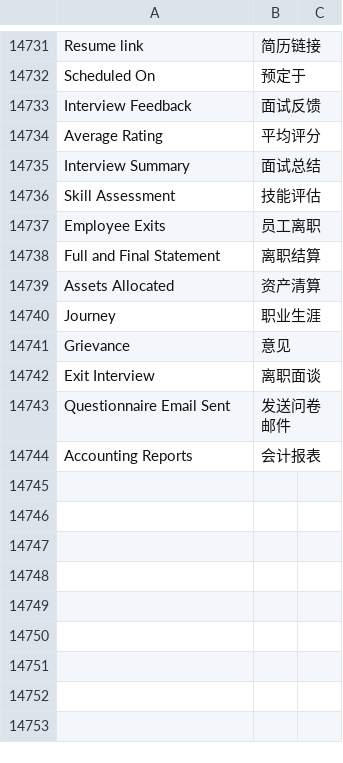
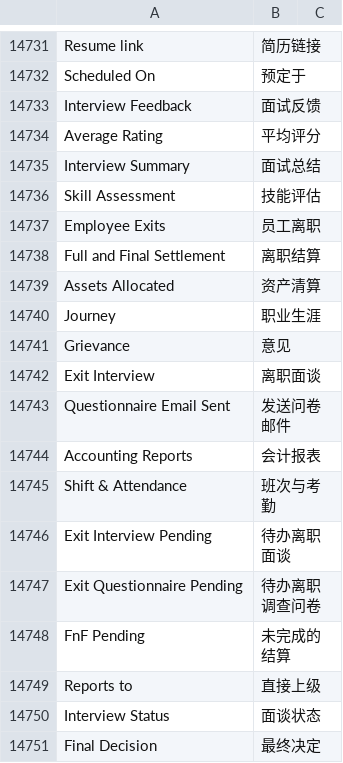
Before and after one commit to z1coyan/erpnext_chinese, a CSV file: erpnext_chinese/translations/zh.csv, drawn as a sheet; only a part is shown, gaps mark what is left out.

Commit message:
HRMS增加词条

```diff
--- a/erpnext_chinese/translations/zh.csv
+++ b/erpnext_chinese/translations/zh.csv
@@ -15275,3 +15275,3 @@ Skill Assessment,技能评估
 Employee Exits,员工离职
-Full and Final Statement,离职结算
+Full and Final Settlement,离职结算
 Assets Allocated,资产清算
@@ -15282 +15282,8 @@ Questionnaire Email Sent,发送问卷邮件
 Accounting Reports,会计报表
+Shift & Attendance,班次与考勤
+Exit Interview Pending,待办离职面谈
+Exit Questionnaire Pending,待办离职调查问卷
+FnF Pending,未完成的结算
+Reports to,直接上级
+Interview Status,面谈状态
+Final Decision,最终决定
```
